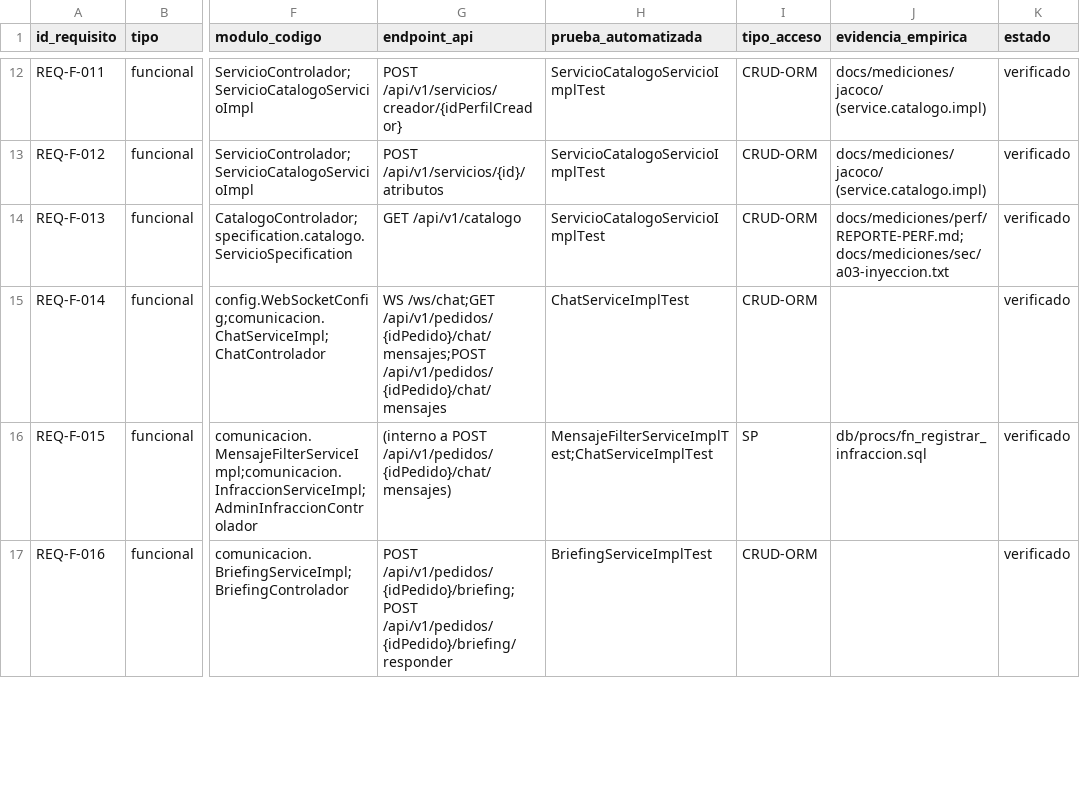
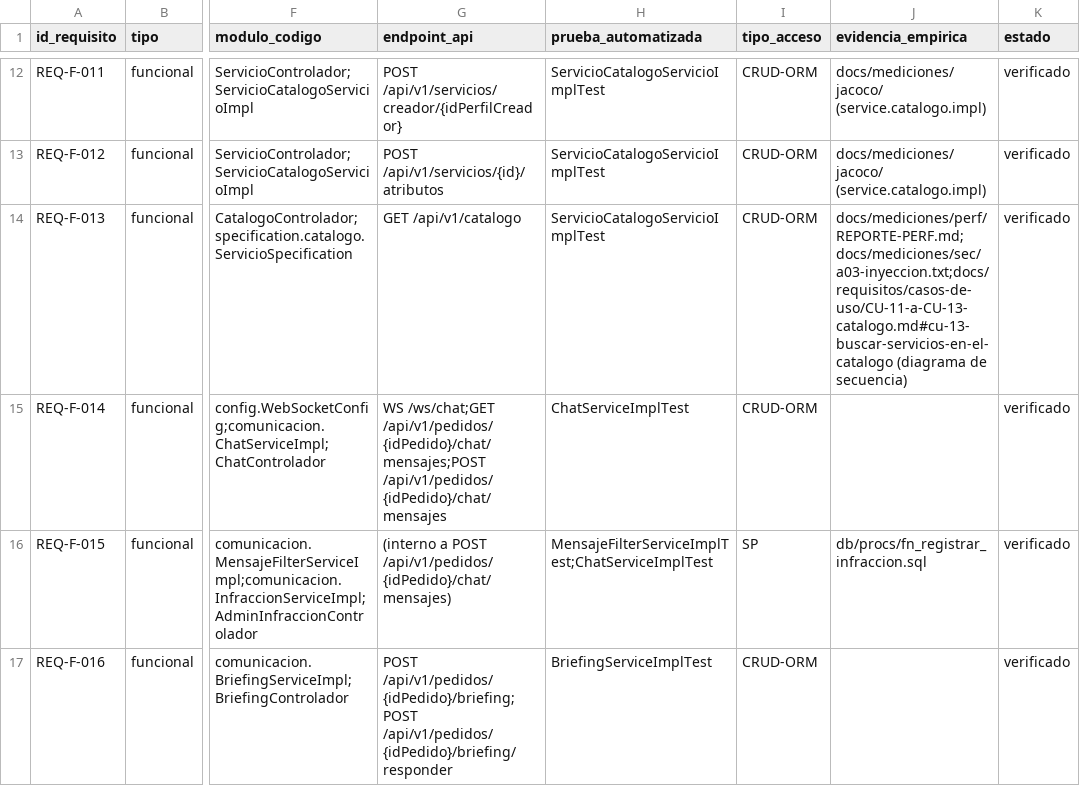
Before and after one commit to JohanCarvajal04/Proyecto-WEB-ARTISYNC, a CSV file: docs/trazabilidad/matriz.csv, drawn as a sheet; only a part is shown, gaps mark what is left out; the diff covers the shown part only; the diff names each change by its address in the sheet, - before the commit and + after, or states it on an @@ line.

Commit message:
docs(requisitos): actualizar casos de uso, historias de usuario y matriz de trazabilidad
Refinamiento de la especificacion de requisitos. Se modificaron los CU de seguridad, catalogo y pedidos con sus respectivas HU. Los cambios fueron reflejados en la matriz de trazabilidad.

```diff
--- a/docs/trazabilidad/matriz.csv
+++ b/docs/trazabilidad/matriz.csv
-J14 (evidencia_empirica): docs/mediciones/perf/REPORTE-PERF.md;docs/mediciones/sec/a03-inyeccion.txt
+J14 (evidencia_empirica): docs/mediciones/perf/REPORTE-PERF.md;docs/mediciones/sec/a03-inyeccion.txt;docs/requisitos/casos-de-uso/CU-11-a-CU-13-catalogo.md#cu-13-buscar-servicios-en-el-catalogo (diagrama de secuencia)
```
Also changed, not shown: 4 edited cells elsewhere in this file, 10 other files.
